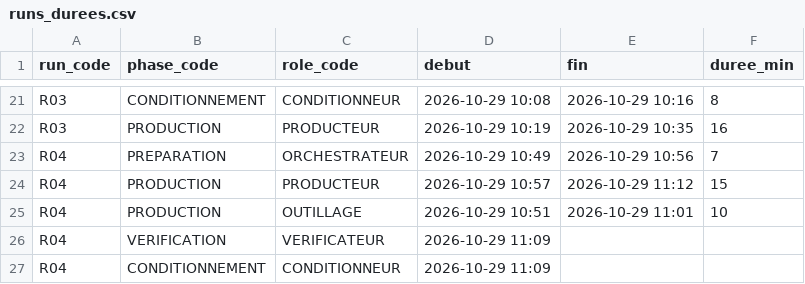
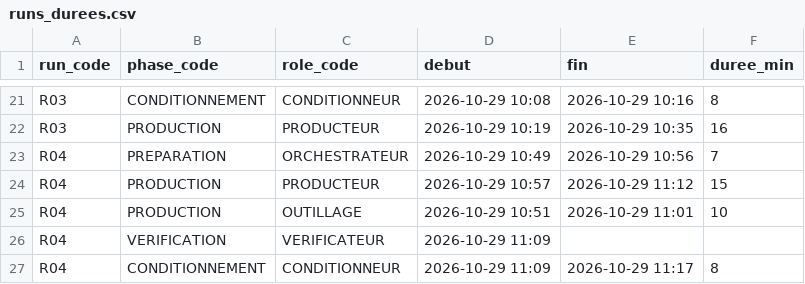
Before and after one commit to pataplume/mindshelf, a CSV file: data/runs_durees.csv, drawn as a sheet; only a part is shown, gaps mark what is left out.

```diff
--- a/data/runs_durees.csv
+++ b/data/runs_durees.csv
@@ -26,2 +26,2 @@ R04,PRODUCTION,OUTILLAGE,2026-10-29 10:51,2026-10-29 11:01,10
 R04,VERIFICATION,VERIFICATEUR,2026-10-29 11:09,,
-R04,CONDITIONNEMENT,CONDITIONNEUR,2026-10-29 11:09,,
+R04,CONDITIONNEMENT,CONDITIONNEUR,2026-10-29 11:09,2026-10-29 11:17,8
```
Also changed, not shown: data/run_taches.csv.
